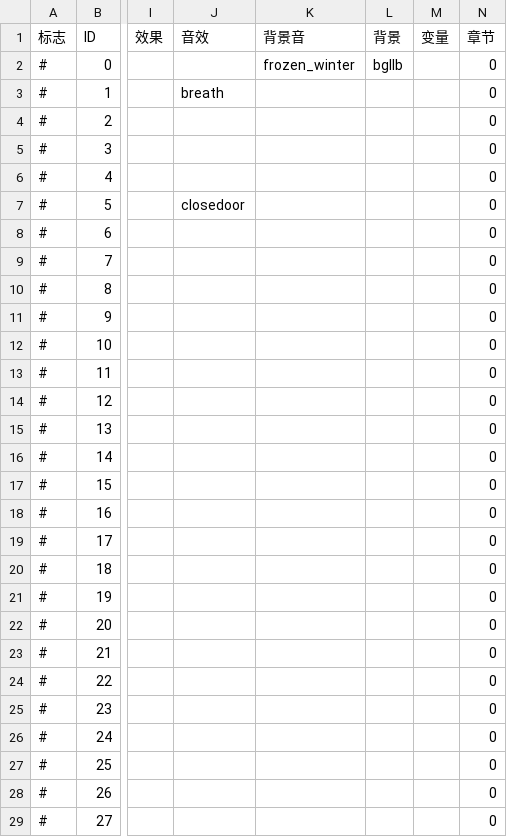
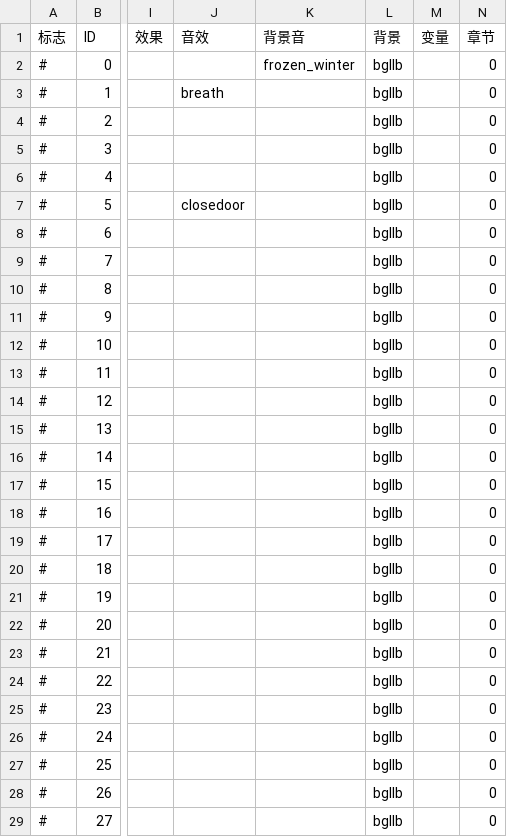
Before and after one commit to brmrb1/mistwood, a CSV file: Assets/scripts/new 1.csv, drawn as a sheet; only a part is shown, gaps mark what is left out; the diff covers the shown part only; the diff names each change by its address in the sheet, - before the commit and + after, or states it on an @@ line.

```diff
--- a/Assets/scripts/new 1.csv
+++ b/Assets/scripts/new 1.csv
-L3:L29 (背景): (empty)
+L3:L29 (背景): bgllb
```
Also changed, not shown: 104 edited cells elsewhere in this file, Assets/scripts/new 10.csv, Assets/scripts/new 6.csv, 14 other files.
